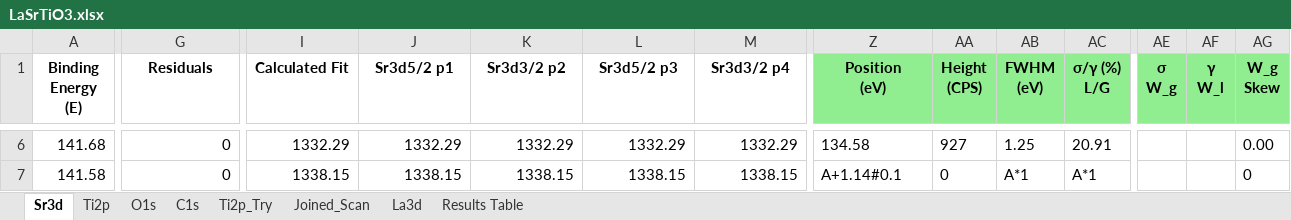
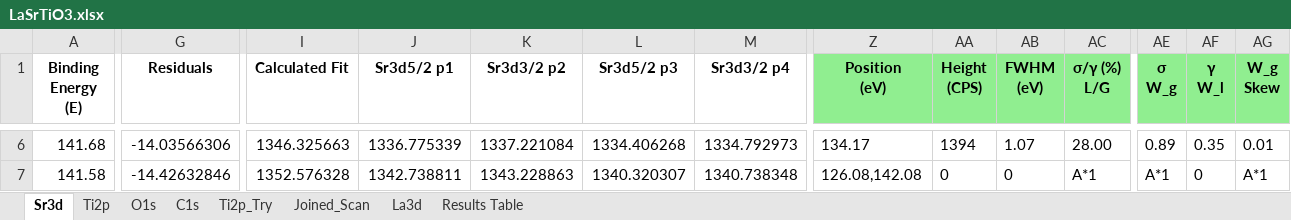
Before and after one commit to KherveFitting/KherveFitting, an Excel workbook: DATA/UKSAF/LaSrTiO3.xlsx, sheet Sr3d, drawn as a sheet; only a part is shown, gaps mark what is left out; values as stored, in another font and other column widths than the file's, no borders; charts and pictures not drawn; the diff covers the shown part only; the diff names each change by its address in the sheet, - before the commit and + after, or states it on an @@ line.

```diff
--- a/DATA/UKSAF/LaSrTiO3.xlsx (sheet Sr3d)
+++ b/DATA/UKSAF/LaSrTiO3.xlsx (sheet Sr3d)
-G6 (Residuals): 0
+G6 (Residuals): -14.03566306
-I6 (Calculated Fit): 1332.29
+I6 (Calculated Fit): 1346.325663
-J6 (Sr3d5/2 p1): 1332.29
+J6 (Sr3d5/2 p1): 1336.775339
-K6 (Sr3d3/2 p2): 1332.29
+K6 (Sr3d3/2 p2): 1337.221084
-L6 (Sr3d5/2 p3): 1332.29
+L6 (Sr3d5/2 p3): 1334.406268
-M6 (Sr3d3/2 p4): 1332.29
+M6 (Sr3d3/2 p4): 1334.792973
-Z6 (Position (eV)): 134.58
+Z6 (Position (eV)): 134.17
-AA6 (Height (CPS)): 927
+AA6 (Height (CPS)): 1394
-AB6 (FWHM (eV)): 1.25
+AB6 (FWHM (eV)): 1.07
-AC6 (σ/γ (%) L/G): 20.91
+AC6 (σ/γ (%) L/G): 28.00
-AE6 (σ W_g): (empty)
+AE6 (σ W_g): 0.89
-AF6 (γ W_l): (empty)
+AF6 (γ W_l): 0.35
-AG6 (W_g Skew): 0.00
+AG6 (W_g Skew): 0.01
-G7 (Residuals): 0
+G7 (Residuals): -14.42632846
-I7 (Calculated Fit): 1338.15
+I7 (Calculated Fit): 1352.576328
-J7 (Sr3d5/2 p1): 1338.15
+J7 (Sr3d5/2 p1): 1342.738811
-K7 (Sr3d3/2 p2): 1338.15
+K7 (Sr3d3/2 p2): 1343.228863
-L7 (Sr3d5/2 p3): 1338.15
+L7 (Sr3d5/2 p3): 1340.320307
-M7 (Sr3d3/2 p4): 1338.15
+M7 (Sr3d3/2 p4): 1340.738348
-Z7 (Position (eV)): A+1.14#0.1
+Z7 (Position (eV)): 126.08,142.08
-AB7 (FWHM (eV)): A*1
+AB7 (FWHM (eV)): 0
-AE7 (σ W_g): (empty)
+AE7 (σ W_g): A*1
-AF7 (γ W_l): (empty)
+AF7 (γ W_l): 0
-AG7 (W_g Skew): 0
+AG7 (W_g Skew): A*1
```
Also changed, not shown: 1129 edited cells elsewhere in this sheet, sheet Results Table, charts or pictures, 5 other files.
